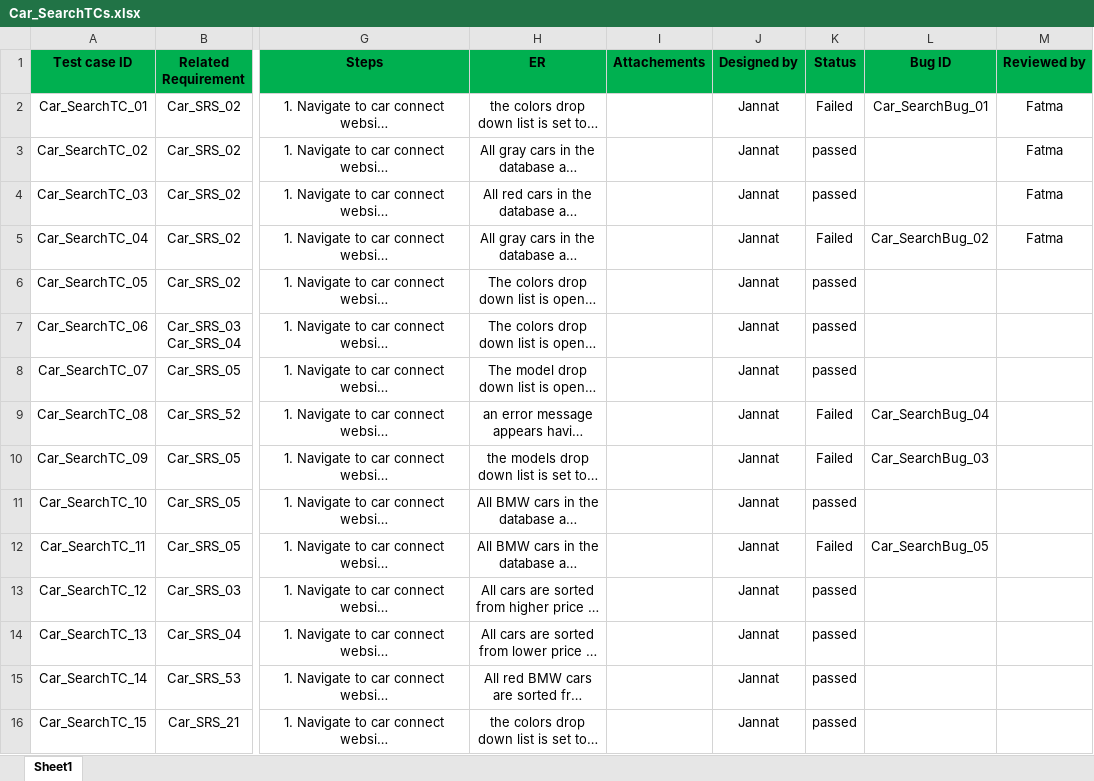
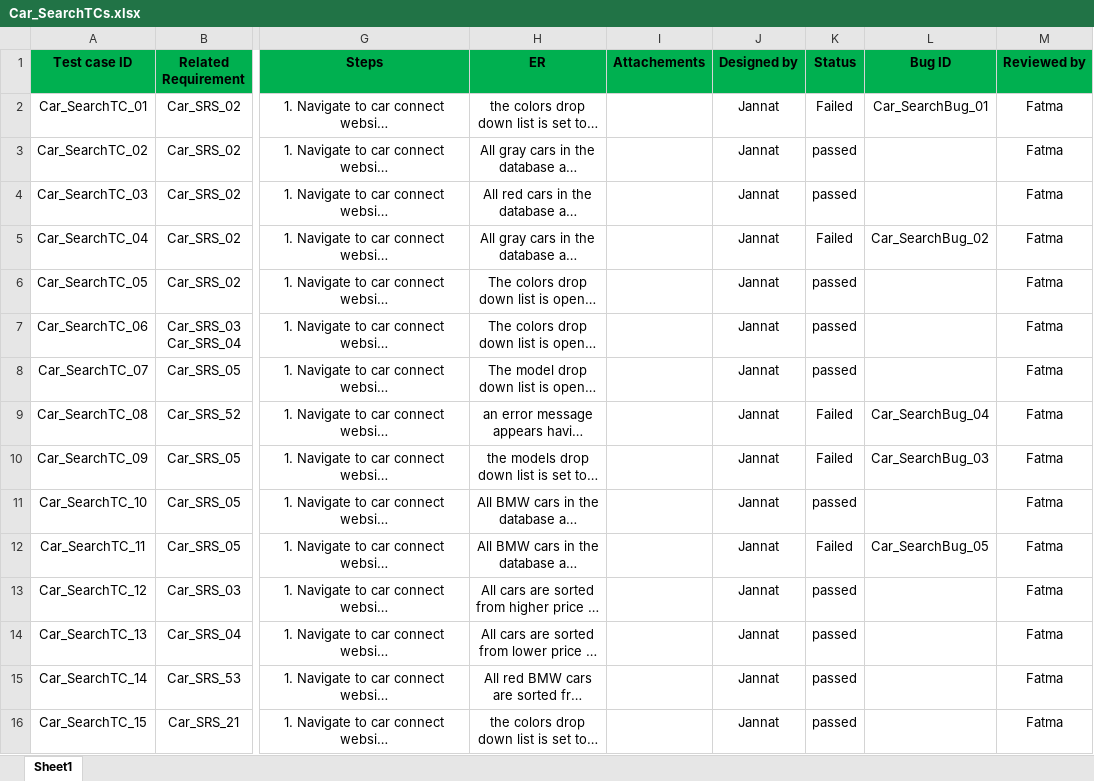
Before and after one commit to FatmaMohamedSoliman/CarPurchasing, an Excel workbook: Car_TestCases/Car_SearchTCs.xlsx, sheet Sheet1, drawn as a sheet; only a part is shown, gaps mark what is left out; long unchanged cells end in …; values as stored, in another font and other column widths than the file's, no borders; the diff covers the shown part only; the diff names each change by its address in the sheet, - before the commit and + after, or states it on an @@ line.

Commit message:
reviewed

```diff
--- a/Car_TestCases/Car_SearchTCs.xlsx (sheet Sheet1)
+++ b/Car_TestCases/Car_SearchTCs.xlsx (sheet Sheet1)
-M6:M16 (Reviewed by): (empty)
+M6:M16 (Reviewed by): Fatma
```
Also changed, not shown: 11 edited cells elsewhere in this sheet.
